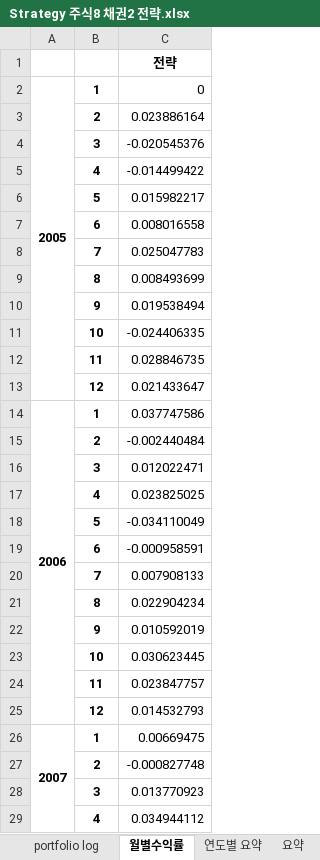
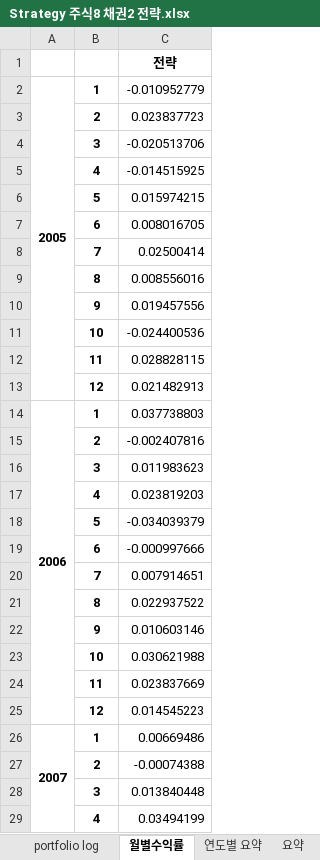
Before and after one commit to quantrading/quantrading, an Excel workbook: example/simulation_result/Strategy 주식8 채권2 전략.xlsx, sheet 월별수익률, drawn as a sheet; only a part is shown; values as stored, in another font and other column widths than the file's, no borders; the diff covers the shown part only; the diff names each change by its address in the sheet, - before the commit and + after, or states it on an @@ line.

```diff
--- a/example/simulation_result/Strategy 주식8 채권2 전략.xlsx (sheet 월별수익률)
+++ b/example/simulation_result/Strategy 주식8 채권2 전략.xlsx (sheet 월별수익률)
-C2: 0
+C2: -0.010952779
-C3: 0.023886164
+C3: 0.023837723
-C4: -0.020545376
+C4: -0.020513706
-C5: -0.014499422
+C5: -0.014515925
-C6: 0.015982217
+C6: 0.015974215
-C7: 0.008016558
+C7: 0.008016705
-C8: 0.025047783
+C8: 0.02500414
-C9: 0.008493699
+C9: 0.008556016
-C10: 0.019538494
+C10: 0.019457556
-C11: -0.024406335
+C11: -0.024400536
-C12: 0.028846735
+C12: 0.028828115
-C13: 0.021433647
+C13: 0.021482913
-C14: 0.037747586
+C14: 0.037738803
-C15: -0.002440484
+C15: -0.002407816
-C16: 0.012022471
+C16: 0.011983623
-C17: 0.023825025
+C17: 0.023819203
-C18: -0.034110049
+C18: -0.034039379
-C19: -0.000958591
+C19: -0.000997666
-C20: 0.007908133
+C20: 0.007914651
-C21: 0.022904234
+C21: 0.022937522
-C22: 0.010592019
+C22: 0.010603146
-C23: 0.030623445
+C23: 0.030621988
-C24: 0.023847757
+C24: 0.023837669
-C25: 0.014532793
+C25: 0.014545223
-C26: 0.00669475
+C26: 0.00669486
-C27: -0.000827748
+C27: -0.00074388
-C28: 0.013770923
+C28: 0.013840448
-C29: 0.034944112
+C29: 0.03494199
```
Also changed, not shown: 155 edited cells elsewhere in this sheet, sheet portfolio log, sheet 리밸런싱 비중, sheet 연도별 요약, sheet 요약, other sheet tabs, example/simulation_result/OpenCloseStrategy 주식8 채권2 전략.xlsx, 8 other files.
